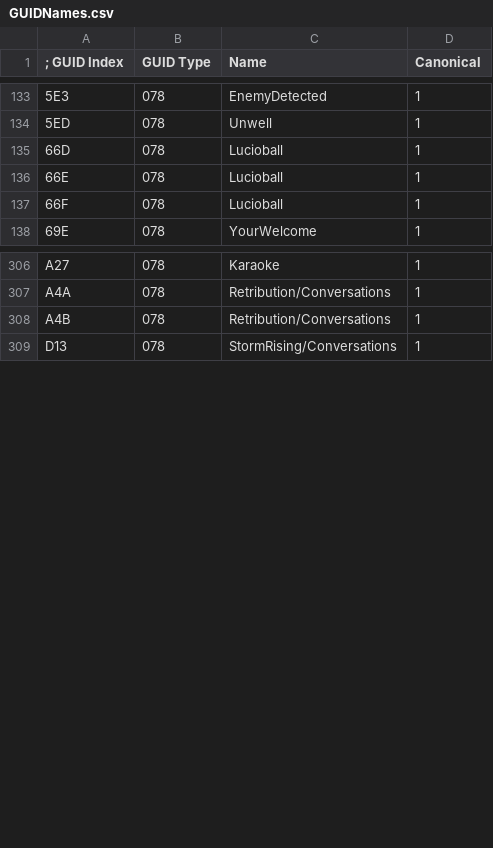
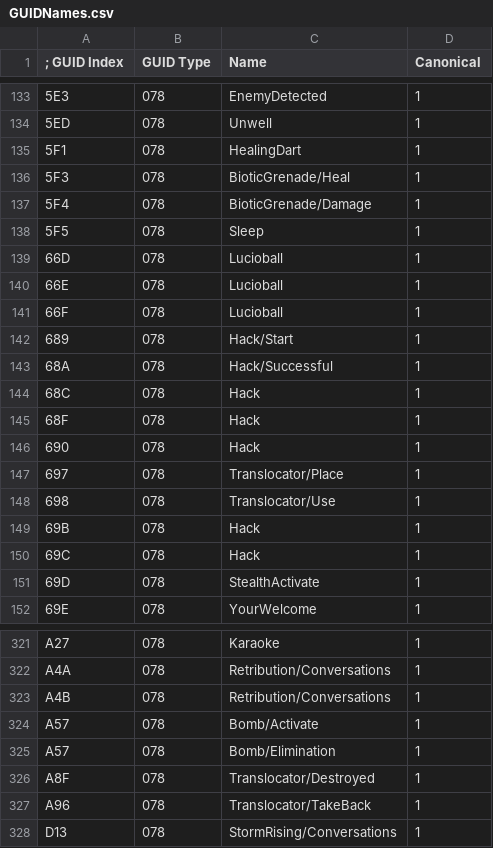
Before and after one commit to overtools/OWLib, a CSV file: DataTool/GUIDNames.csv, drawn as a sheet; only a part is shown, gaps mark what is left out; the diff covers the shown part only; the diff names each change by its address in the sheet, - before the commit and + after, or states it on an @@ line.

Commit message:
add some more voice groupings

```diff
--- a/DataTool/GUIDNames.csv
+++ b/DataTool/GUIDNames.csv
+row 135: 5F1 | 078 | HealingDart | 1
+row 136: 5F3 | 078 | BioticGrenade/Heal | 1
+row 137: 5F4 | 078 | BioticGrenade/Damage | 1
+row 138: 5F5 | 078 | Sleep | 1
+row 142: 689 | 078 | Hack/Start | 1
+row 143: 68A | 078 | Hack/Successful | 1
+row 144: 68C | 078 | Hack | 1
+row 145: 68F | 078 | Hack | 1
+row 146: 690 | 078 | Hack | 1
+row 147: 697 | 078 | Translocator/Place | 1
+row 148: 698 | 078 | Translocator/Use | 1
+row 149: 69B | 078 | Hack | 1
+row 150: 69C | 078 | Hack | 1
+row 151: 69D | 078 | StealthActivate | 1
+row 324: A57 | 078 | Bomb/Activate | 1
+row 325: A57 | 078 | Bomb/Elimination | 1
+row 326: A8F | 078 | Translocator/Destroyed | 1
+row 327: A96 | 078 | Translocator/TakeBack | 1
```
Also changed, not shown: 4 added rows elsewhere in this file.
